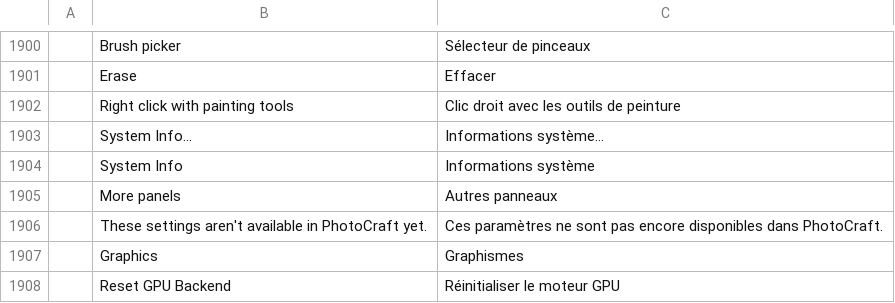
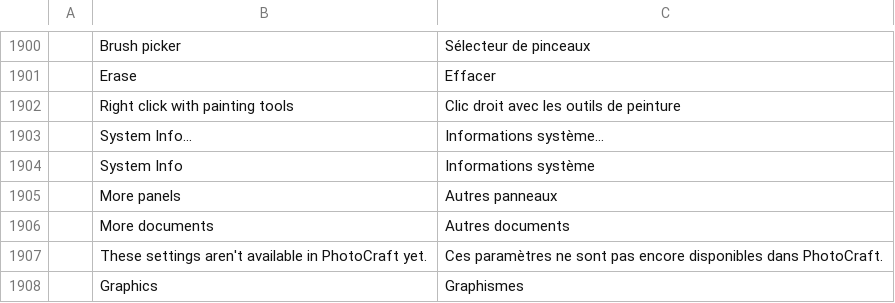
Before and after one commit to 0x6Ason/photocraft, a TSV file: crates/ui-egui/src/i18n/fr.tsv, drawn as a sheet; only a part is shown, gaps mark what is left out; the shorter side is filled out with more unchanged rows; the diff names each change by its address in the sheet, - before the commit and + after, or states it on an @@ line.

```diff
--- a/crates/ui-egui/src/i18n/fr.tsv
+++ b/crates/ui-egui/src/i18n/fr.tsv
+row 1906:  | More documents | Autres documents
```
Also changed, not shown: crates/ui-egui/src/i18n/cs.tsv, crates/ui-egui/src/i18n/de.tsv, 12 other files.
